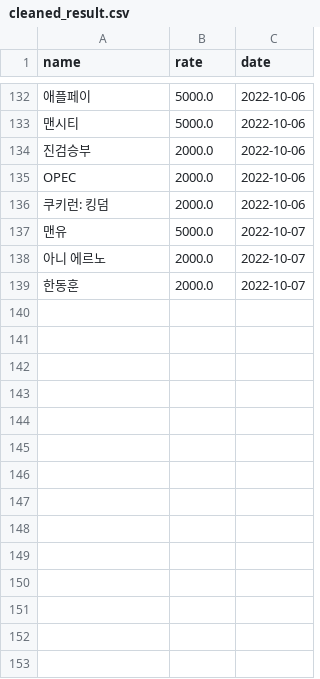
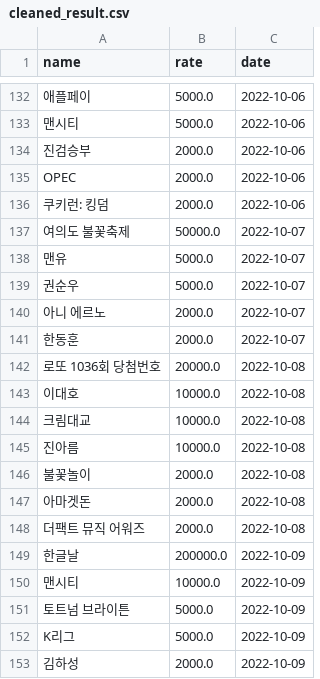
Before and after one commit to potion-jack/daily_google_trend, a CSV file: crwals/cleaned_result.csv, drawn as a sheet; only a part is shown, gaps mark what is left out; the diff names each change by its address in the sheet, - before the commit and + after, or states it on an @@ line.

```diff
--- a/crwals/cleaned_result.csv
+++ b/crwals/cleaned_result.csv
+row 137: 여의도 불꽃축제 | 50000.0 | 2022-10-07
+row 139: 권순우 | 5000.0 | 2022-10-07
+row 142: 로또 1036회 당첨번호 | 20000.0 | 2022-10-08
+row 143: 이대호 | 10000.0 | 2022-10-08
+row 144: 크림대교 | 10000.0 | 2022-10-08
+row 145: 진아름 | 10000.0 | 2022-10-08
+row 146: 불꽃놀이 | 2000.0 | 2022-10-08
+row 147: 아마겟돈 | 2000.0 | 2022-10-08
+row 148: 더팩트 뮤직 어워즈 | 2000.0 | 2022-10-08
+row 149: 한글날 | 200000.0 | 2022-10-09
+row 150: 맨시티 | 10000.0 | 2022-10-09
+row 151: 토트넘 브라이튼 | 5000.0 | 2022-10-09
+row 152: K리그 | 5000.0 | 2022-10-09
+row 153: 김하성 | 2000.0 | 2022-10-09
```
Also changed, not shown: crwals/result.csv.
